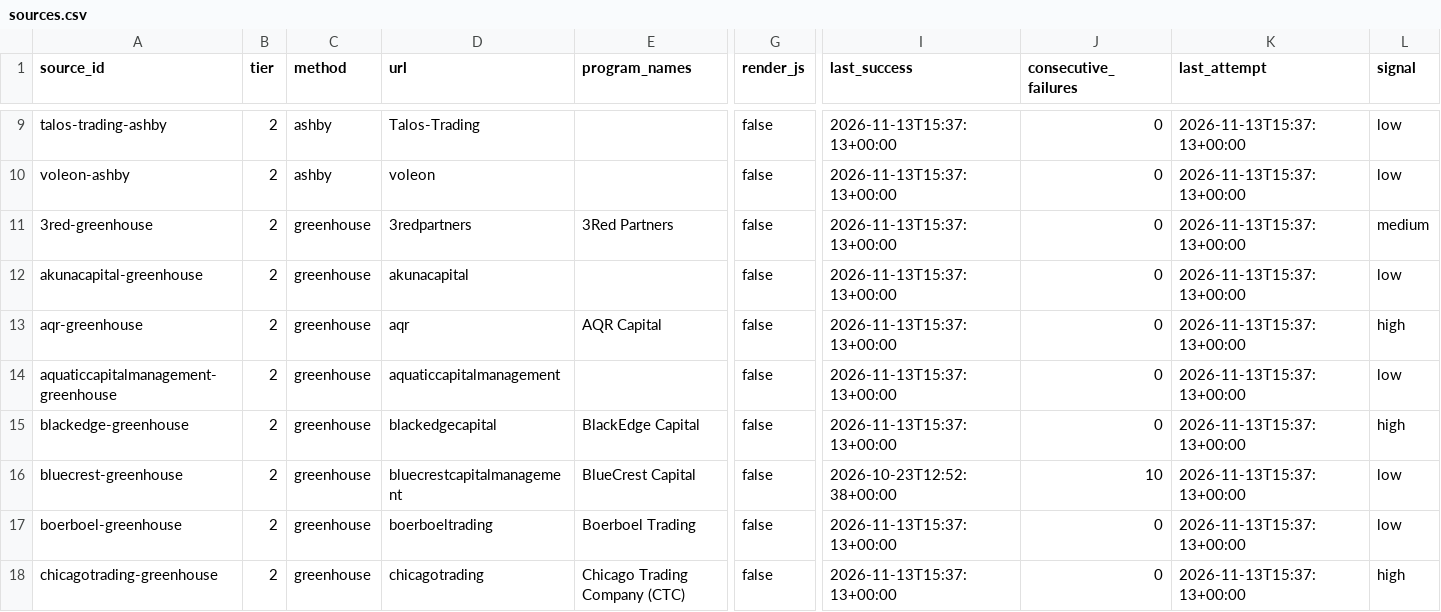
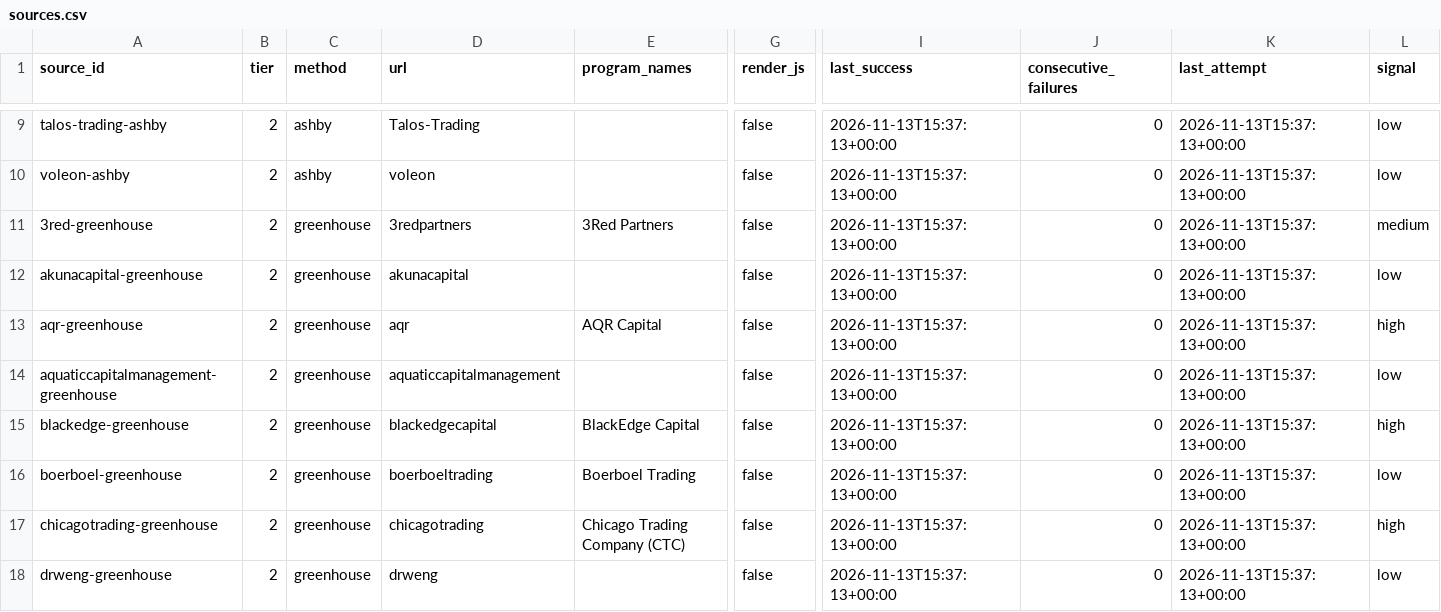
Before and after one commit to YeziShanYang/Internship-Opportunity-Tracker, a CSV file: data/sources.csv, drawn as a sheet; only a part is shown, gaps mark what is left out; the shorter side is filled out with more unchanged rows; rows hold the shown columns only; the diff names each change by its address in the sheet, - before the commit and + after, or states it on an @@ line.

```diff
--- a/data/sources.csv
+++ b/data/sources.csv
-row 16: bluecrest-greenhouse | 2 | greenhouse | bluecrestcapitalmanagement | BlueCrest Capital | false | 2026-10-23T12:52:38+00:00 | 10 | 2026-11-13T15:37:13+00:00 | low
```
